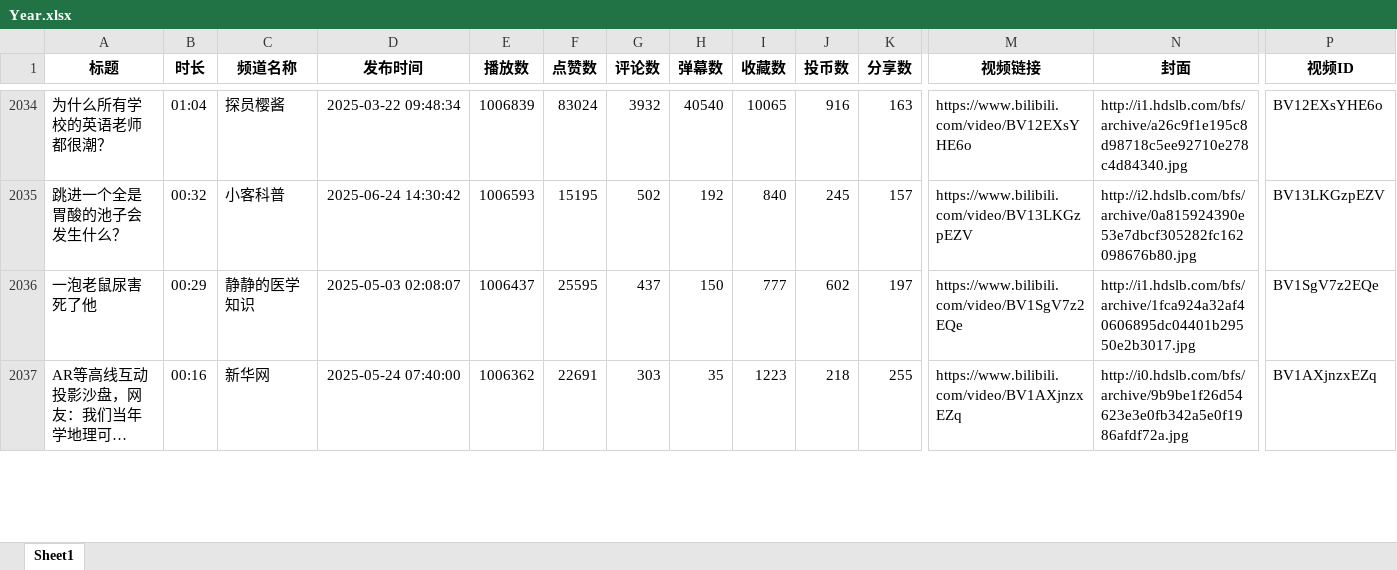
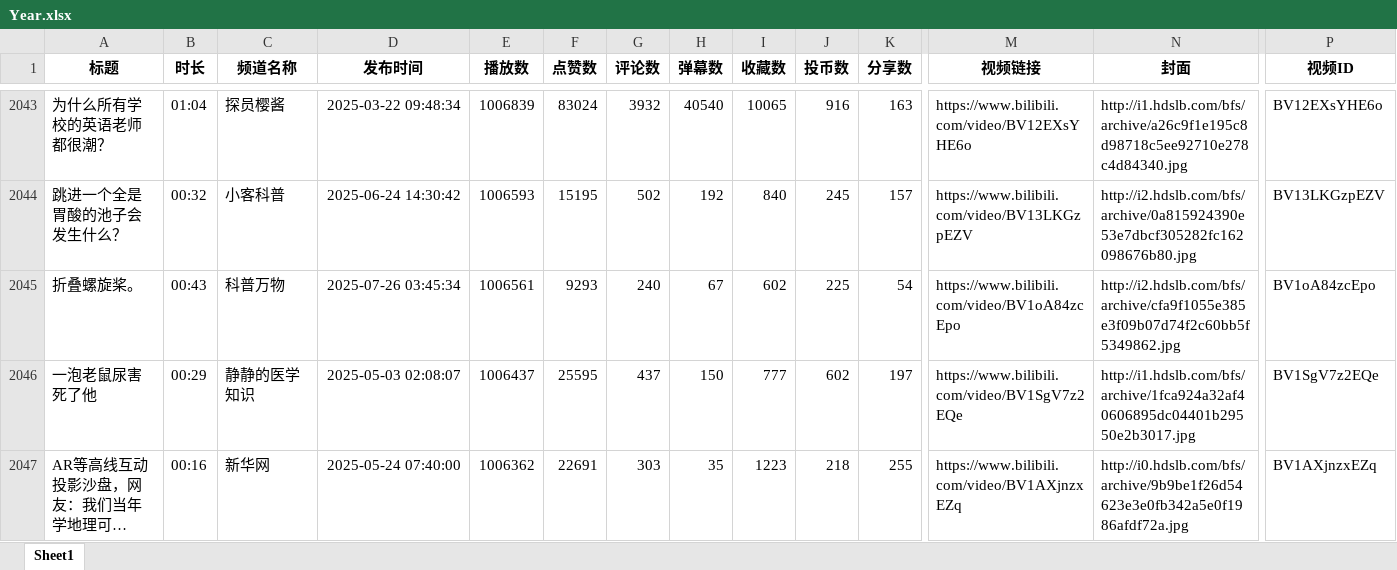
Before and after one commit to luyanzhuan/MetricsCollector-Bilibili, an Excel workbook: Data/Excel/Year.xlsx, sheet Sheet1, drawn as a sheet; only a part is shown, gaps mark what is left out; long unchanged cells end in …; values as stored, in another font and other column widths than the file's, no borders; rows hold the shown columns only; the diff covers the shown part only; the diff names each change by its address in the sheet, - before the commit and + after, or states it on an @@ line.

```diff
--- a/Data/Excel/Year.xlsx (sheet Sheet1)
+++ b/Data/Excel/Year.xlsx (sheet Sheet1)
+row 2045: 折叠螺旋桨。 | 00:43 | 科普万物 | 2025-07-26 03:45:34 | 1006561 | 9293 | 240 | 67 | 602 | 225 | 54 | https://www.bilibili.com/video/BV1oA84zcEpo | http://i2.hdslb.com/bfs/archive/cfa9f1055e385e3f09b07d74f2c60bb5f5349862.jpg | BV1oA84zcEpo
```
Also changed, not shown: 25 added rows and 26 removed rows elsewhere in this sheet, Data/Excel/Month.xlsx, Data/Excel/Today.xlsx, 18 other files.
